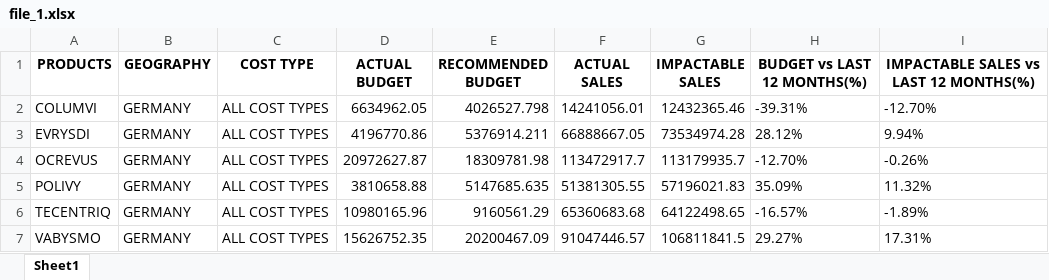
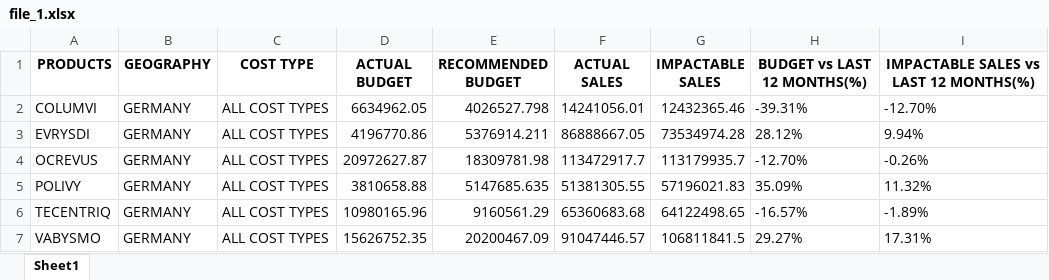
Before and after one commit to AshishAnilAgnihotri/Automation_unit_testing, an Excel workbook: sample files for test/file_1.xlsx, sheet Sheet1, drawn as a sheet; values as stored, in another font and other column widths than the file's, no borders; the diff names each change by its address in the sheet, - before the commit and + after, or states it on an @@ line.

```diff
--- a/sample files for test/file_1.xlsx (sheet Sheet1)
+++ b/sample files for test/file_1.xlsx (sheet Sheet1)
-F3 (ACTUAL SALES): 66888667.05
+F3 (ACTUAL SALES): 86888667.05
```
Also changed, not shown: 3 other files.
